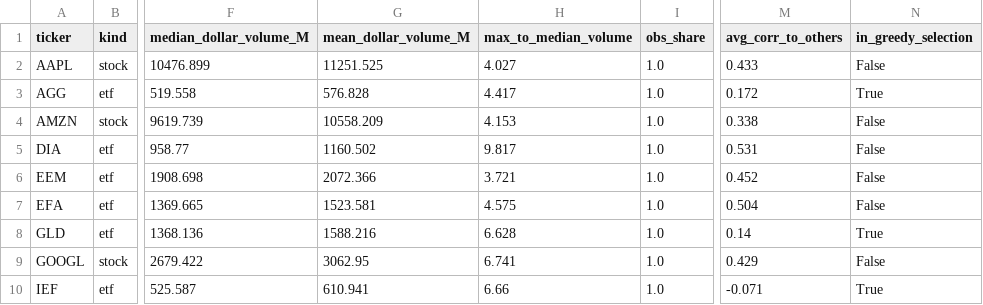
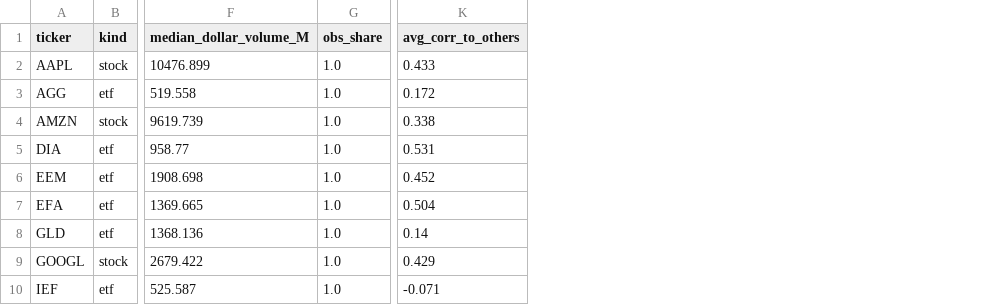
Before and after one commit to MajewskaM/gt-portfolio-forecasting, a CSV file: results/step1/selection_funnel.csv, drawn as a sheet; only a part is shown, gaps mark what is left out; the diff names each change by its address in the sheet, - before the commit and + after, or states it on an @@ line.

Commit message:
Step 1: uproszczenie selekcji aktywów i doboru słów GT

```diff
--- a/results/step1/selection_funnel.csv
+++ b/results/step1/selection_funnel.csv
-column G (mean_dollar_volume_M), rows 2-10: 11251.525 | 576.828 | 10558.209 | 1160.502 | 2072.366 | 1523.581 | 1588.216 | 3062.95 | 610.941
-column H (max_to_median_volume), rows 2-10: 4.027 | 4.417 | 4.153 | 9.817 | 3.721 | 4.575 | 6.628 | 6.741 | 6.66
-column N (in_greedy_selection), rows 2-10: False | True | False | False | False | False | True | False | True
```
Also changed, not shown: results/step1/gt_final_validation.csv, results/step1/gt_keyword_variants.csv, 8 other files.
